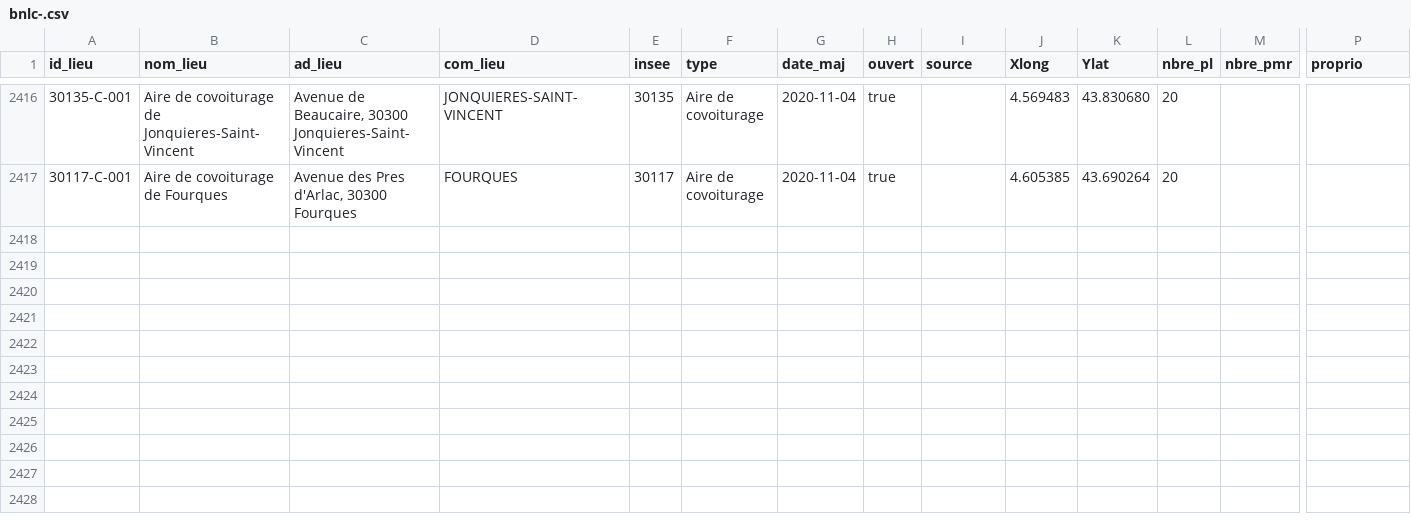
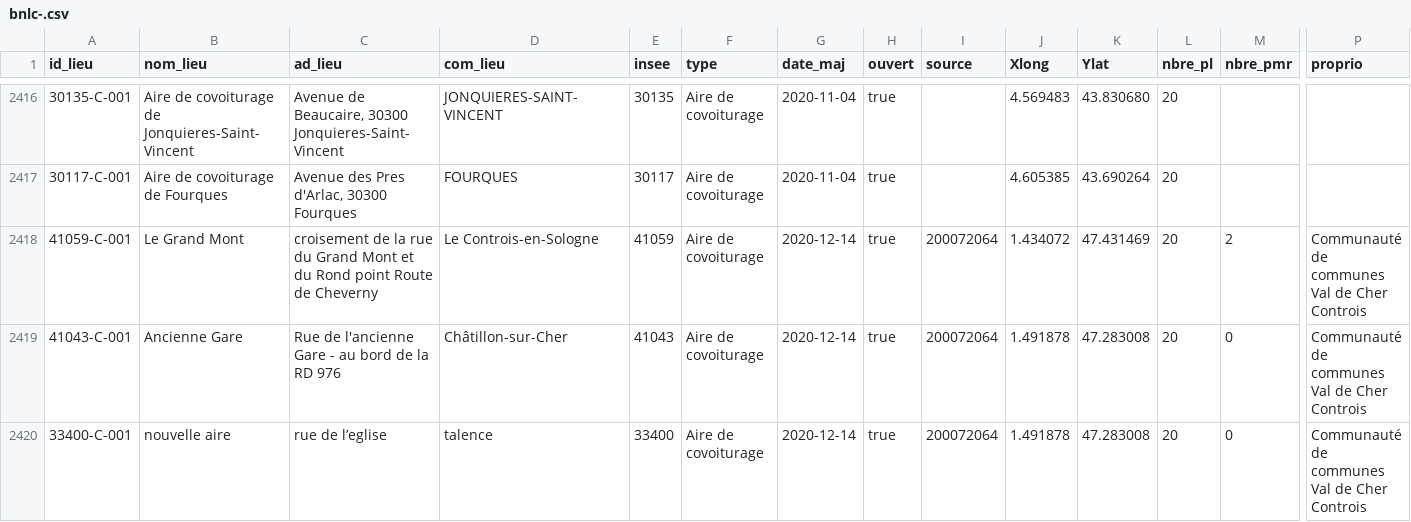
Before and after one commit to etalab/transport-base-nationale-covoiturage, a CSV file: bnlc-.csv, drawn as a sheet; only a part is shown, gaps mark what is left out; rows hold the shown columns only; the diff names each change by its address in the sheet, - before the commit and + after, or states it on an @@ line.

```diff
--- a/bnlc-.csv
+++ b/bnlc-.csv
+row 2418: 41059-C-001 | Le Grand Mont | croisement de la rue du Grand Mont et du Rond point Route de Cheverny | Le Controis-en-Sologne | 41059 | Aire de covoiturage | 2020-12-14 | true | 200072064 | 1.434072 | 47.431469 | 20 | 2 | Communauté de communes Val de Cher Controis
+row 2419: 41043-C-001 | Ancienne Gare | Rue de l'ancienne Gare - au bord de la RD 976 | Châtillon-sur-Cher | 41043 | Aire de covoiturage | 2020-12-14 | true | 200072064 | 1.491878 | 47.283008 | 20 | 0 | Communauté de communes Val de Cher Controis
+row 2420: 33400-C-001 | nouvelle aire | rue de l’eglise | talence | 33400 | Aire de covoiturage | 2020-12-14 | true | 200072064 | 1.491878 | 47.283008 | 20 | 0 | Communauté de communes Val de Cher Controis
```
